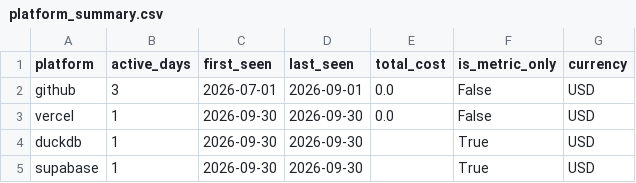
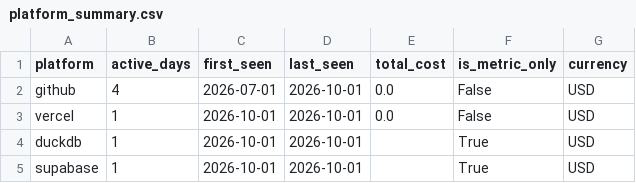
Before and after one commit to meghanabv19/cloud-cost-platform, a CSV file: dashboards/published/platform_summary.csv, drawn as a sheet.

```diff
--- a/dashboards/published/platform_summary.csv
+++ b/dashboards/published/platform_summary.csv
@@ -1,5 +1,5 @@
 platform,active_days,first_seen,last_seen,total_cost,is_metric_only,currency
-github,3,2026-07-01,2026-09-01,0.0,False,USD
-vercel,1,2026-09-30,2026-09-30,0.0,False,USD
-duckdb,1,2026-09-30,2026-09-30,,True,USD
-supabase,1,2026-09-30,2026-09-30,,True,USD
+github,4,2026-07-01,2026-10-01,0.0,False,USD
+vercel,1,2026-10-01,2026-10-01,0.0,False,USD
+duckdb,1,2026-10-01,2026-10-01,,True,USD
+supabase,1,2026-10-01,2026-10-01,,True,USD
```
Also changed, not shown: dashboards/published/application_breakdown.csv, dashboards/published/platform_daily.csv, 9 other files.
